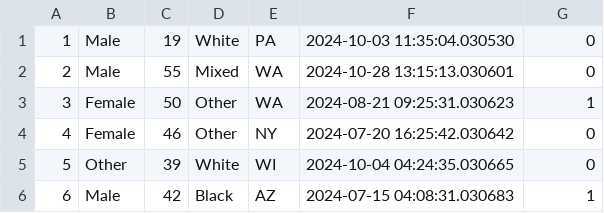
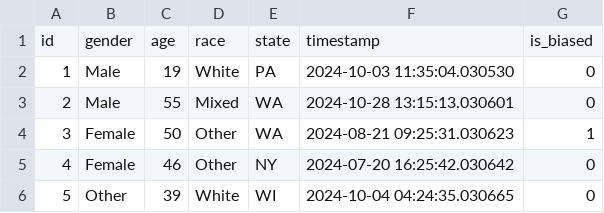
Before and after one commit to Jai0212/Cash-App-Bias-Busters, a CSV file: database/output.csv, drawn as a sheet; only a part is shown; the shorter side is filled out with more unchanged rows.

Commit message:
Added headers

```diff
--- a/database/output.csv
+++ b/database/output.csv
@@ -1 +1,2 @@
+id,gender,age,race,state,timestamp,is_biased
 1,Male,19,White,PA,2024-10-03 11:35:04.030530,0
```
